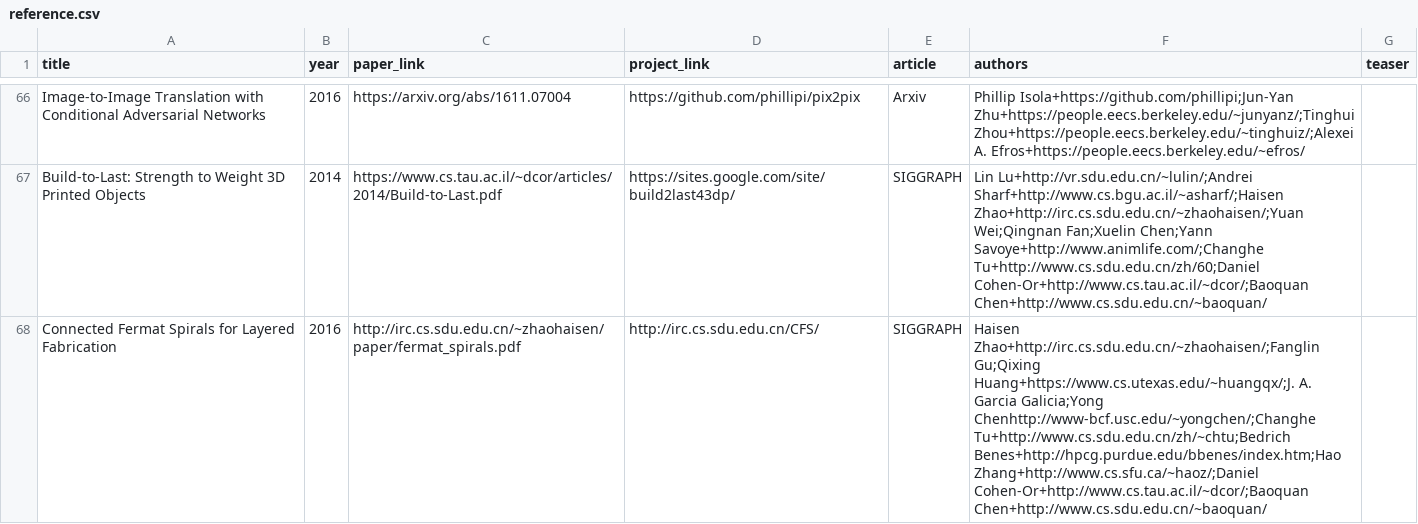
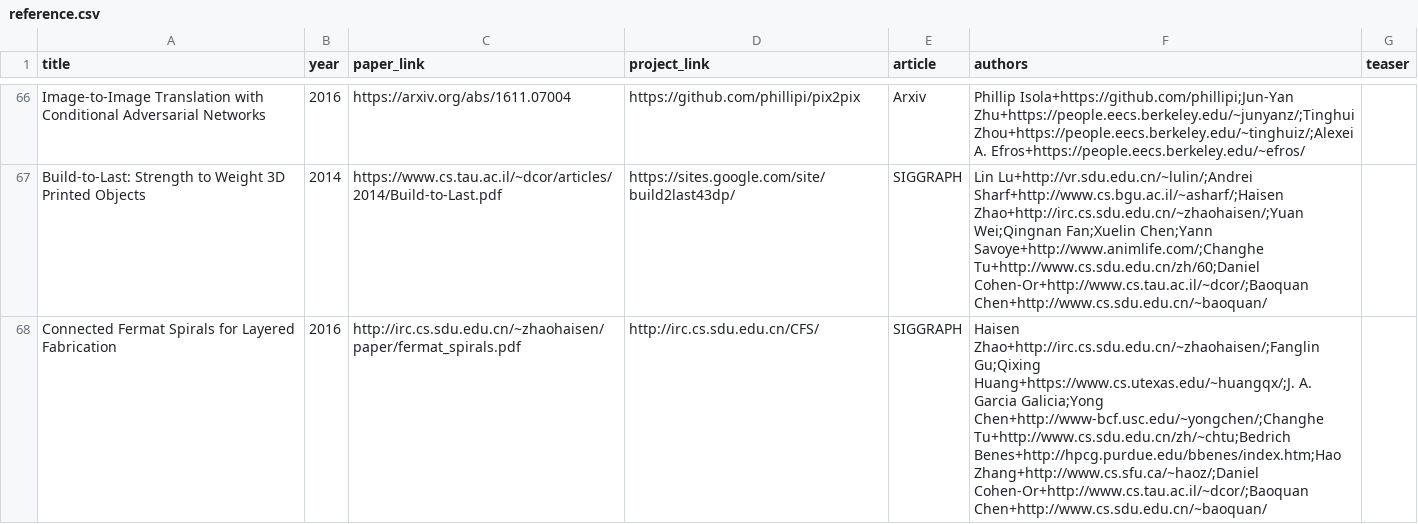
Before and after one commit to junyanz/CatPapers, a CSV file: data/reference.csv, drawn as a sheet; only a part is shown, gaps mark what is left out.

Commit message:
fix typo

```diff
--- a/data/reference.csv
+++ b/data/reference.csv
@@ -68,2 +68,2 @@ Image-to-Image Translation with Conditional Adversarial Networks,2016,https://ar
 Build-to-Last: Strength to Weight 3D Printed Objects,2014,https://www.cs.tau.ac.il/~dcor/articles/2014/Build-to-Last.pdf,https://sites.google.com/site/build2last43dp/,SIGGRAPH,Lin Lu+http://vr.sdu.edu.cn/~lulin/;Andrei Sharf+http://www.cs.bgu.ac.il/~asharf/;Haisen Zhao+http://irc.cs.sdu.edu.cn/~zhaohaisen/;Yuan Wei;Qingnan Fan;Xuelin Chen;Yann Savoye+http://www.animlife.com/;Changhe Tu+http://www.cs.sdu.edu.cn/zh/60;Daniel Cohen-Or+http://www.cs.tau.ac.il/~dcor/;Baoquan Chen+http://www.cs.sdu.edu.cn/~baoquan/,
-Connected Fermat Spirals for Layered Fabrication,2016,http://irc.cs.sdu.edu.cn/~zhaohaisen/paper/fermat_spirals.pdf,http://irc.cs.sdu.edu.cn/CFS/,SIGGRAPH,Haisen Zhao+http://irc.cs.sdu.edu.cn/~zhaohaisen/;Fanglin Gu;Qixing Huang+https://www.cs.utexas.edu/~huangqx/;J. A. Garcia Galicia;Yong Chenhttp://www-bcf.usc.edu/~yongchen/;Changhe Tu+http://www.cs.sdu.edu.cn/zh/~chtu;Bedrich Benes+http://hpcg.purdue.edu/bbenes/index.htm;Hao Zhang+http://www.cs.sfu.ca/~haoz/;Daniel Cohen-Or+http://www.cs.tau.ac.il/~dcor/;Baoquan Chen+http://www.cs.sdu.edu.cn/~baoquan/,
+Connected Fermat Spirals for Layered Fabrication,2016,http://irc.cs.sdu.edu.cn/~zhaohaisen/paper/fermat_spirals.pdf,http://irc.cs.sdu.edu.cn/CFS/,SIGGRAPH,Haisen Zhao+http://irc.cs.sdu.edu.cn/~zhaohaisen/;Fanglin Gu;Qixing Huang+https://www.cs.utexas.edu/~huangqx/;J. A. Garcia Galicia;Yong Chen+http://www-bcf.usc.edu/~yongchen/;Changhe Tu+http://www.cs.sdu.edu.cn/zh/~chtu;Bedrich Benes+http://hpcg.purdue.edu/bbenes/index.htm;Hao Zhang+http://www.cs.sfu.ca/~haoz/;Daniel Cohen-Or+http://www.cs.tau.ac.il/~dcor/;Baoquan Chen+http://www.cs.sdu.edu.cn/~baoquan/,
```
Also changed, not shown: 2 other files.
